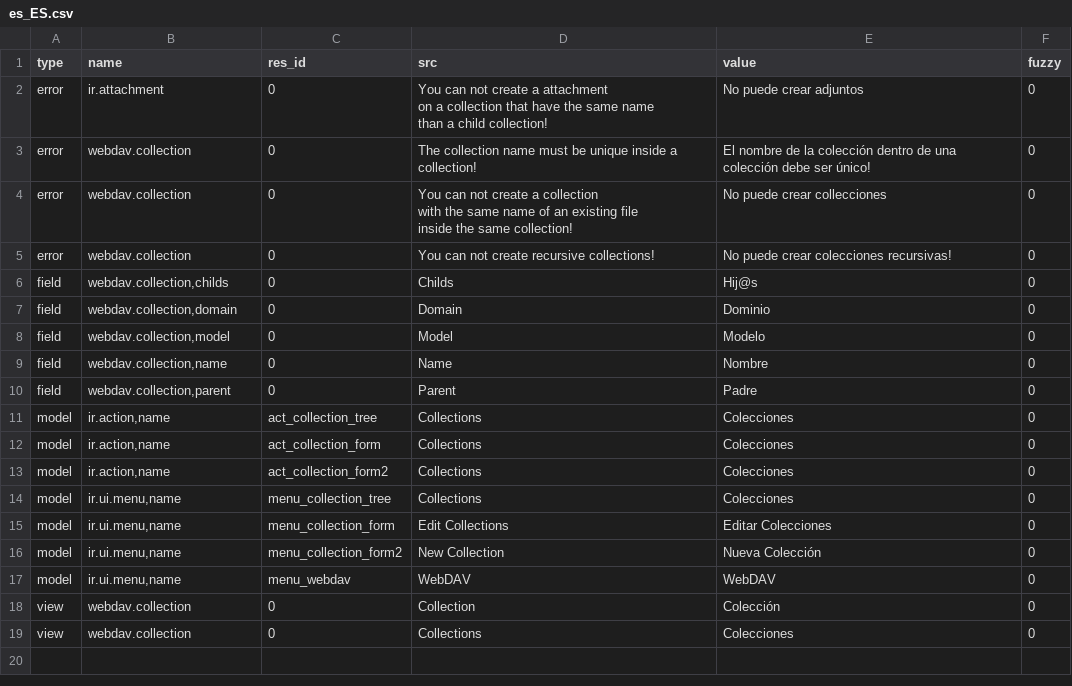
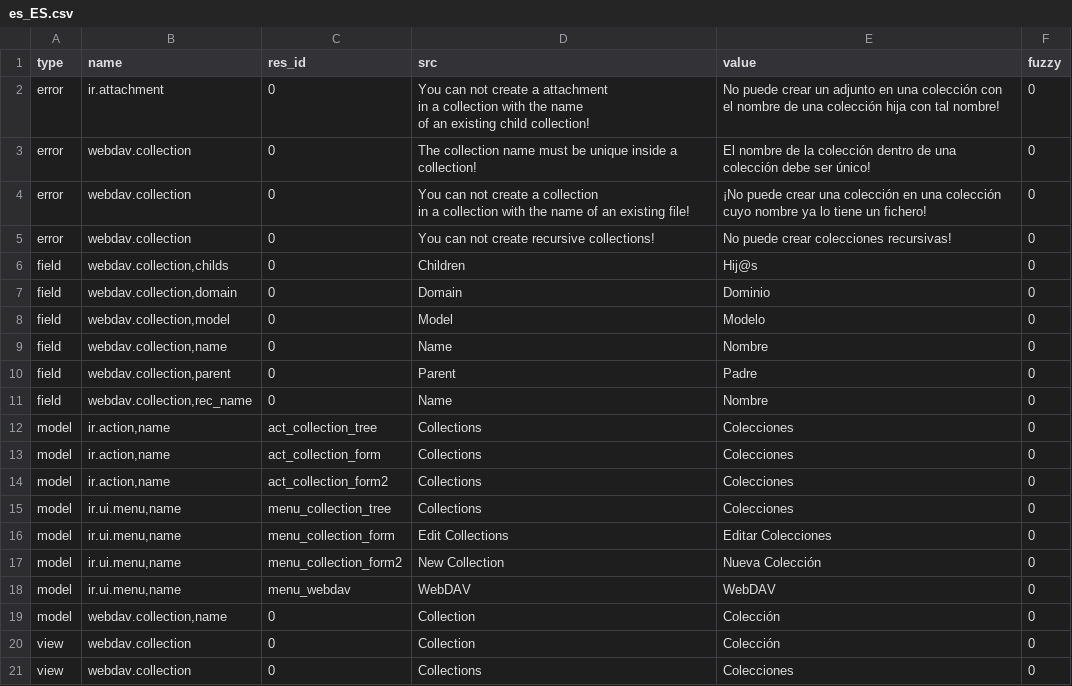
Before and after one commit to tryton/trytond, a CSV file: trytond/webdav/es_ES.csv, drawn as a sheet.

Commit message:
Updated es_ES translation

```diff
--- a/trytond/webdav/es_ES.csv
+++ b/trytond/webdav/es_ES.csv
@@ -1,11 +1,10 @@
 type,name,res_id,src,value,fuzzy
-error,ir.attachment,0,"You can not create a attachment
-on a collection that have the same name
-than a child collection!",No puede crear adjuntos,0
+error,ir.attachment,0,"You can not create a attachment
+in a collection with the name
+of an existing child collection!",No puede crear un adjunto en una colección con el nombre de una colección hija con tal nombre!,0
 error,webdav.collection,0,The collection name must be unique inside a collection!,El nombre de la colección dentro de una colección debe ser único!,0
-error,webdav.collection,0,"You can not create a collection
-with the same name of an existing file
-inside the same collection!",No puede crear collecciones,0
+error,webdav.collection,0,"You can not create a collection
+in a collection with the name of an existing file!",¡No puede crear una colección en una colección cuyo nombre ya lo tiene un fichero!,0
 error,webdav.collection,0,You can not create recursive collections!,No puede crear colecciones recursivas!,0
-field,"webdav.collection,childs",0,Childs,Hij@s,0
+field,"webdav.collection,childs",0,Children,Hij@s,0
 field,"webdav.collection,domain",0,Domain,Dominio,0
@@ -14,2 +13,3 @@ field,"webdav.collection,name",0,Name,Nombre,0
 field,"webdav.collection,parent",0,Parent,Padre,0
+field,"webdav.collection,rec_name",0,Name,Nombre,0
 model,"ir.action,name",act_collection_tree,Collections,Colecciones,0
@@ -21,2 +21,3 @@ model,"ir.ui.menu,name",menu_collection_form2,New Collection,Nueva Colección,0
 model,"ir.ui.menu,name",menu_webdav,WebDAV,WebDAV,0
+model,"webdav.collection,name",0,Collection,Colección,0
 view,webdav.collection,0,Collection,Colección,0
```
Also changed, not shown: trytond/ir/es_ES.csv, trytond/res/es_ES.csv, 1 other file.
